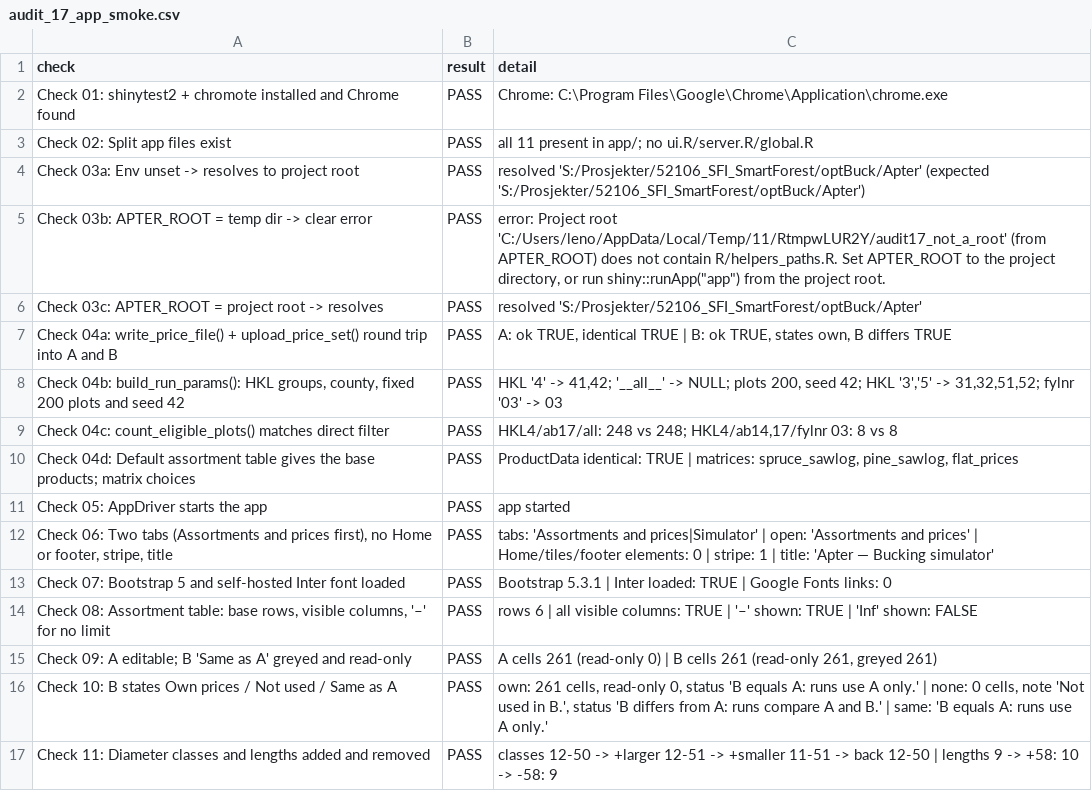
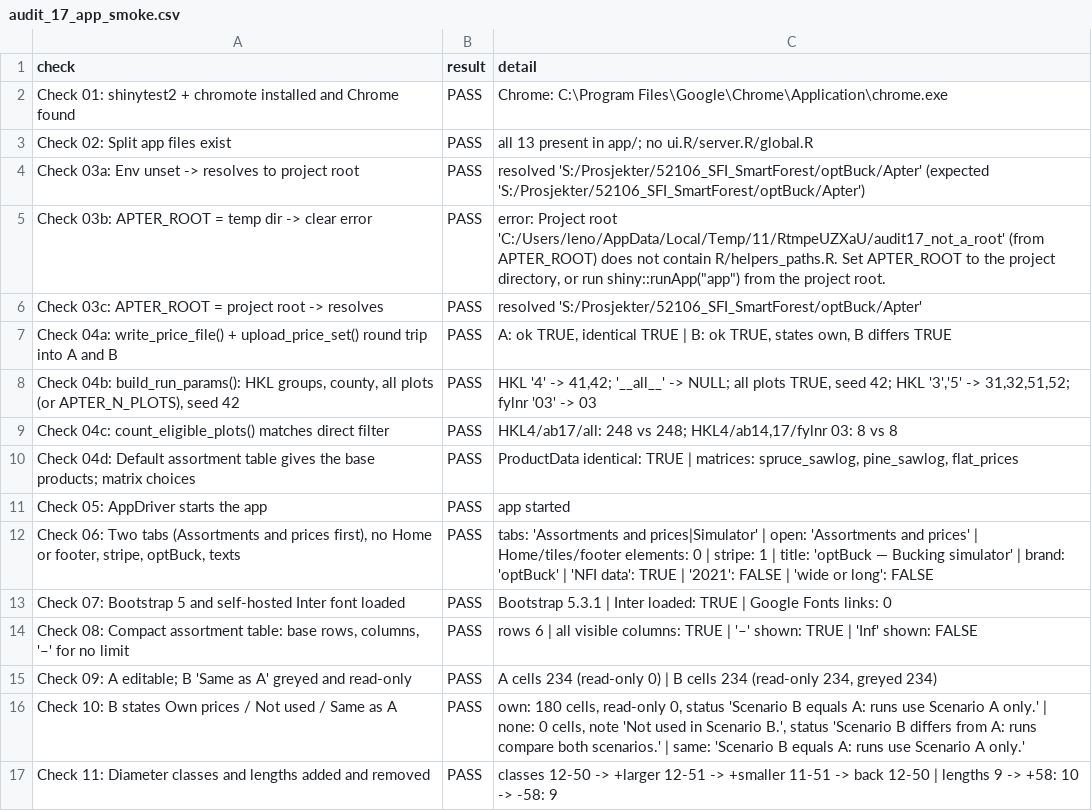
Before and after one commit to SmartForest-no/optBuck, a CSV file: outputs/app_smoke/audit_17_app_smoke.csv, drawn as a sheet; only a part is shown; the diff covers the shown part only.

Commit message:
Phase 4d: Scenarios A and B with own assortments; simpler assortments; all plots; paged tables
- Scenarios A and B side by side; B linked to A per assortment (same/own/none),
  B-only assortments, removal from one scenario or both, Make equal to A,
  per-scenario xlsx (assortments + prices); app/server_scenarios.R
- Assortment table: no Type (hidden), Length step (10 cm for flat) or
  Diameter rounding (fixed per volume method) settings; defaults unchanged
- UI shows "optBuck"; no "2021" or "(wide or long)"; "NFI data"
- NFI runs use all plots (backend all_plots); large-run note; immediate,
  staged progress bar
- Server-side paged Trees / Selected logs / changed trees; tree logs on
  selection; content-sized readable tables; A/B product charts
- demo/ files (scripts/make_demo_files.R); audit 24; audits 17 and 23 updated

```diff
--- a/outputs/app_smoke/audit_17_app_smoke.csv
+++ b/outputs/app_smoke/audit_17_app_smoke.csv
@@ -2,8 +2,8 @@ check,result,detail
 Check 01: shinytest2 + chromote installed and Chrome found,PASS,Chrome: C:\Program Files\Google\Chrome\Application\chrome.exe
-Check 02: Split app files exist,PASS,all 11 present in app/; no ui.R/server.R/global.R
+Check 02: Split app files exist,PASS,all 13 present in app/; no ui.R/server.R/global.R
 Check 03a: Env unset -> resolves to project root,PASS,resolved 'S:/Prosjekter/52106_SFI_SmartForest/optBuck/Apter' (expected 'S:/Prosjekter/52106_SFI_SmartForest/optBuck/Apter')
-Check 03b: APTER_ROOT = temp dir -> clear error,PASS,"error: Project root 'C:/Users/leno/AppData/Local/Temp/11/RtmpwLUR2Y/audit17_not_a_root' (from APTER_ROOT) does not contain R/helpers_paths.R. Set APTER_ROOT to the project directory, or run shiny::runApp(""app"") from the project root."
+Check 03b: APTER_ROOT = temp dir -> clear error,PASS,"error: Project root 'C:/Users/leno/AppData/Local/Temp/11/RtmpeUZXaU/audit17_not_a_root' (from APTER_ROOT) does not contain R/helpers_paths.R. Set APTER_ROOT to the project directory, or run shiny::runApp(""app"") from the project root."
 Check 03c: APTER_ROOT = project root -> resolves,PASS,resolved 'S:/Prosjekter/52106_SFI_SmartForest/optBuck/Apter'
 Check 04a: write_price_file() + upload_price_set() round trip into A and B,PASS,"A: ok TRUE, identical TRUE | B: ok TRUE, states own, B differs TRUE"
-"Check 04b: build_run_params(): HKL groups, county, fixed 200 plots and seed 42",PASS,"HKL '4' -> 41,42; '__all__' -> NULL; plots 200, seed 42; HKL '3','5' -> 31,32,51,52; fylnr '03' -> 03"
+"Check 04b: build_run_params(): HKL groups, county, all plots (or APTER_N_PLOTS), seed 42",PASS,"HKL '4' -> 41,42; '__all__' -> NULL; all plots TRUE, seed 42; HKL '3','5' -> 31,32,51,52; fylnr '03' -> 03"
 Check 04c: count_eligible_plots() matches direct filter,PASS,"HKL4/ab17/all: 248 vs 248; HKL4/ab14,17/fylnr 03: 8 vs 8"
@@ -11,7 +11,7 @@ Check 04d: Default assortment table gives the base products; matrix choices,PASS
 Check 05: AppDriver starts the app,PASS,app started
-"Check 06: Two tabs (Assortments and prices first), no Home or footer, stripe, title",PASS,tabs: 'Assortments and prices|Simulator' | open: 'Assortments and prices' | Home/tiles/footer elements: 0 | stripe: 1 | title: 'Apter — Bucking simulator'
+"Check 06: Two tabs (Assortments and prices first), no Home or footer, stripe, optBuck, texts",PASS,tabs: 'Assortments and prices|Simulator' | open: 'Assortments and prices' | Home/tiles/footer elements: 0 | stripe: 1 | title: 'optBuck — Bucking simulator' | brand: 'optBuck' | 'NFI data': TRUE | '2021': FALSE | 'wide or long': FALSE
 Check 07: Bootstrap 5 and self-hosted Inter font loaded,PASS,Bootstrap 5.3.1 | Inter loaded: TRUE | Google Fonts links: 0
-"Check 08: Assortment table: base rows, visible columns, '–' for no limit",PASS,rows 6 | all visible columns: TRUE | '–' shown: TRUE | 'Inf' shown: FALSE
-Check 09: A editable; B 'Same as A' greyed and read-only,PASS,"A cells 261 (read-only 0) | B cells 261 (read-only 261, greyed 261)"
-Check 10: B states Own prices / Not used / Same as A,PASS,"own: 261 cells, read-only 0, status 'B equals A: runs use A only.' | none: 0 cells, note 'Not used in B.', status 'B differs from A: runs compare A and B.' | same: 'B equals A: runs use A only.'"
+"Check 08: Compact assortment table: base rows, columns, '–' for no limit",PASS,rows 6 | all visible columns: TRUE | '–' shown: TRUE | 'Inf' shown: FALSE
+Check 09: A editable; B 'Same as A' greyed and read-only,PASS,"A cells 234 (read-only 0) | B cells 234 (read-only 234, greyed 234)"
+Check 10: B states Own prices / Not used / Same as A,PASS,"own: 180 cells, read-only 0, status 'Scenario B equals A: runs use Scenario A only.' | none: 0 cells, note 'Not used in Scenario B.', status 'Scenario B differs from A: runs compare both scenarios.' | same: 'Scenario B equals A: runs use Scenario A only.'"
 Check 11: Diameter classes and lengths added and removed,PASS,classes 12-50 -> +larger 12-51 -> +smaller 11-51 -> back 12-50 | lengths 9 -> +58: 10 -> -58: 9
```
Also changed, not shown: 1 added row and 15 edited cells elsewhere in this file, outputs/assortments/audit_23_assortment_table_and_price_sets.csv, 28 other files.
